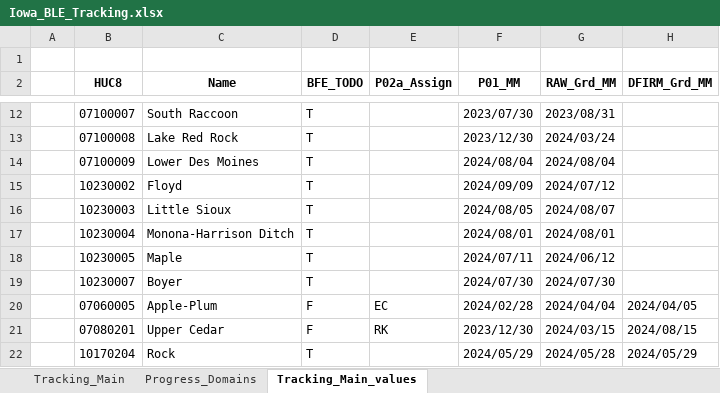
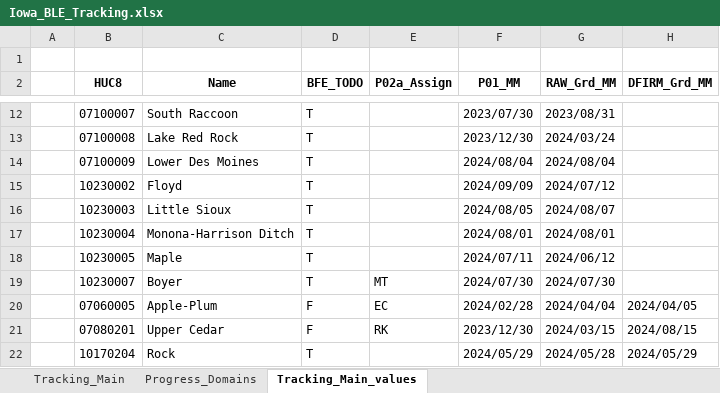
Before and after one commit to t968rs/IA_BLE_tracking, an Excel workbook: data/tables/Iowa_BLE_Tracking.xlsx, sheet Tracking_Main_values, drawn as a sheet; only a part is shown, gaps mark what is left out; values as stored, in another font and other column widths than the file's, no borders; the diff names each change by its address in the sheet, - before the commit and + after, or states it on an @@ line.

```diff
--- a/data/tables/Iowa_BLE_Tracking.xlsx (sheet Tracking_Main_values)
+++ b/data/tables/Iowa_BLE_Tracking.xlsx (sheet Tracking_Main_values)
-E19 (P02a_Assign): (empty)
+E19 (P02a_Assign): MT
```
Also changed, not shown: 2 other files.
